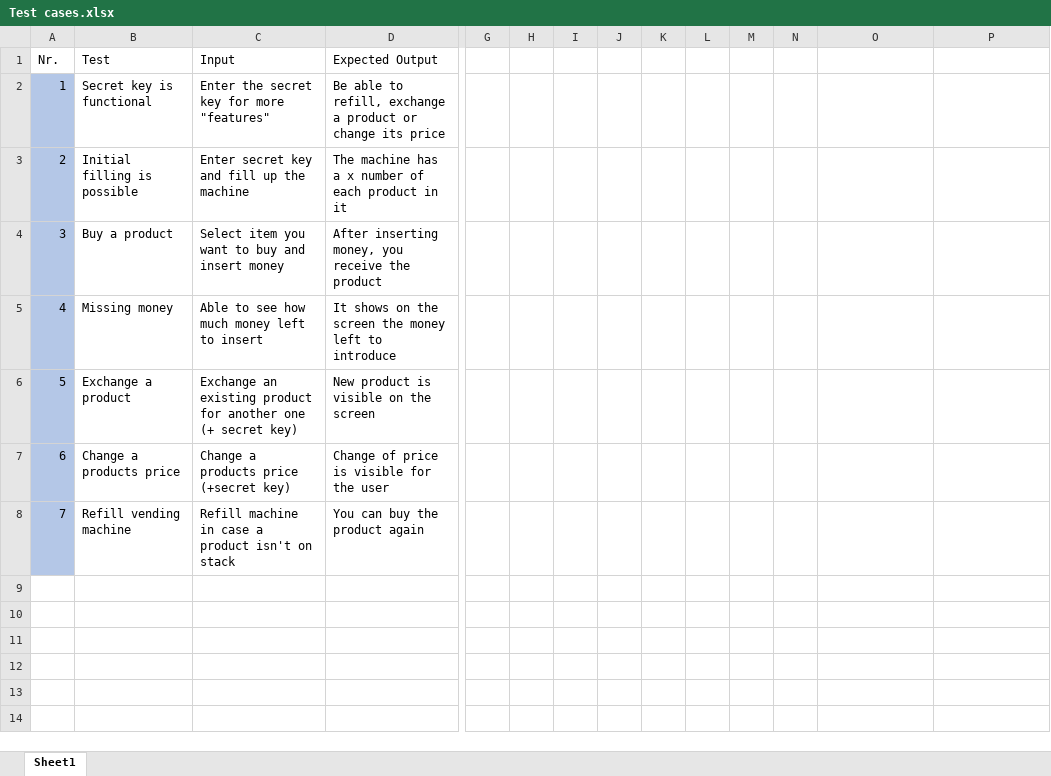
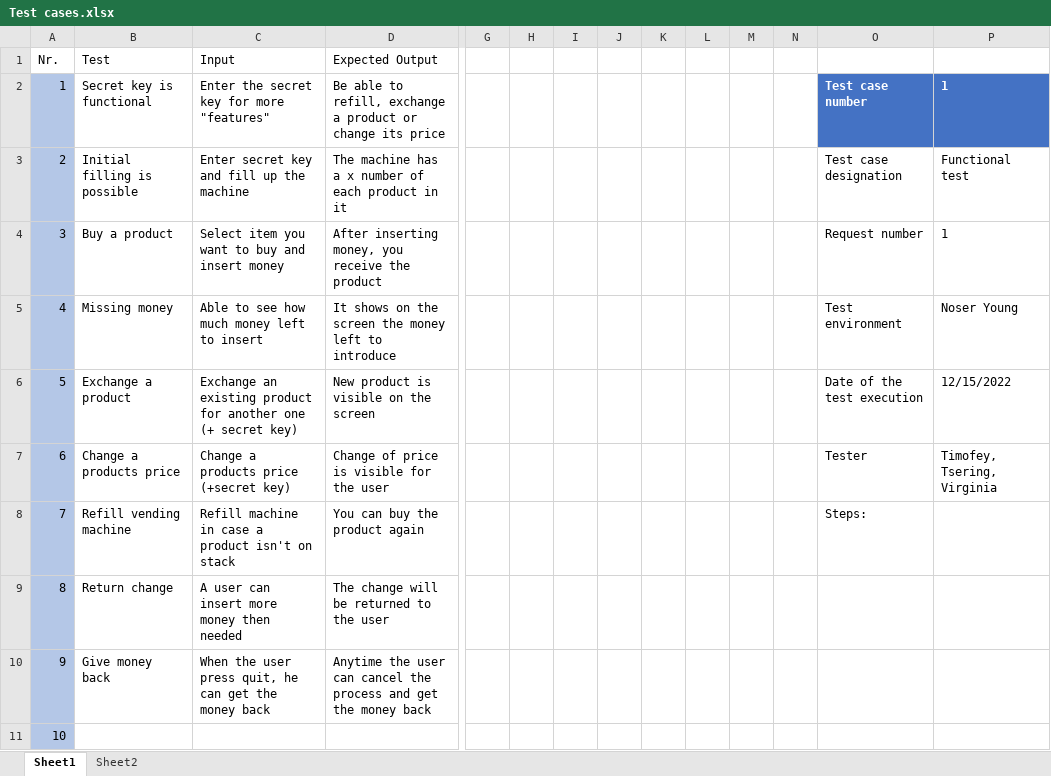
Before and after one commit to Timofey-Makhankov/Snack-Automat, an Excel workbook: doc/Test cases.xlsx, sheet Sheet1, drawn as a sheet; only a part is shown, gaps mark what is left out; values as stored, in another font and other column widths than the file's, no borders; table styles not drawn; rows hold the shown columns only; the diff names each change by its address in the sheet, - before the commit and + after, or states it on an @@ line.

Commit message:
added input check from user + updated excel test cases

```diff
--- a/doc/Test cases.xlsx (sheet Sheet1)
+++ b/doc/Test cases.xlsx (sheet Sheet1)
+sheet tab: Sheet2
-O2: (empty)
+O2: Test case number
-O2:P2 fill: none
+O2:P2 fill: #4472C4
-P2: (empty)
+P2: 1
-O3: (empty)
+O3: Test case designation
-P3: (empty)
+P3: Functional test
-O4: (empty)
+O4: Request number
-P4: (empty)
+P4: 1
-O5: (empty)
+O5: Test environment
-P5: (empty)
+P5: Noser Young
-O6: (empty)
+O6: Date of the test execution
-P6: (empty)
+P6: 12/15/2022
-O7: (empty)
+O7: Tester
-P7: (empty)
+P7: Timofey, Tsering, Virginia
-O8: (empty)
+O8: Steps:
+row 9: 8 | Return change | A user can insert more money then needed | The change will be returned to the user
+row 10: 9 | Give money back | When the user press quit, he can get the money back | Anytime the user can cancel the process and get the money back
+row 11: 10
```
Also changed, not shown: 1 other file.
